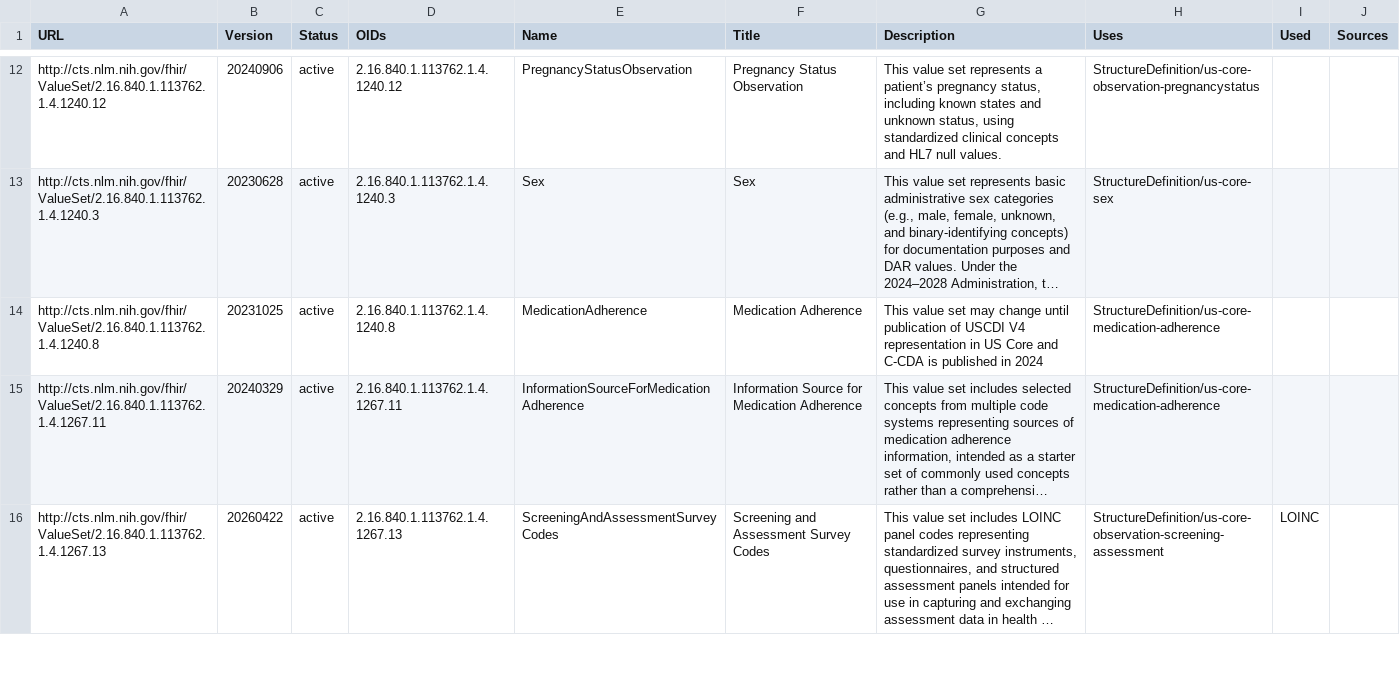
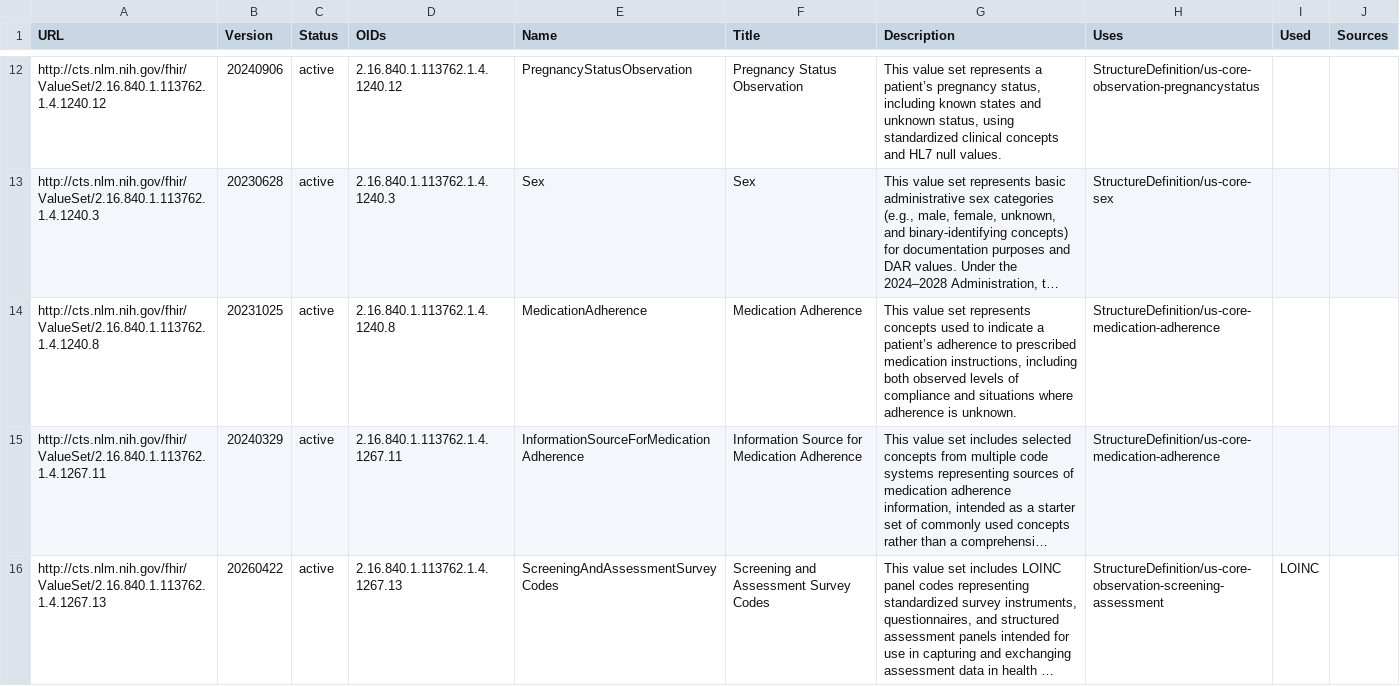
Before and after one commit to HL7/US-Core, a CSV file: input/data/valueset-ref-all-list.csv, drawn as a sheet; only a part is shown, gaps mark what is left out; long unchanged cells end in …; the diff covers the shown part only; the diff names each change by its address in the sheet, - before the commit and + after, or states it on an @@ line.

Commit message:
Apply the CGP call terminology decisions and complete the Adverse Events table
Bind Immunization.statusReason to the HL7 Terminology (THO)
ActNoImmunizationReason value set in place of the FHIR Immunization Status
Reason Codes value set, keeping the extensible strength. Bind
Appointment.serviceType to the THO ServiceType value set in place of the IHE
ITI Scheduling sct-services value set, which is not published in a package US
Core depends on and reported eight "ValueSet not found" warnings. Update the
What's New bullets and the six Appointment examples to match.

Resolve the open questions in the Adverse Events guidance mapping table:
AllergyIntolerance records both Adverse Event Condition and Adverse Event
Outcome, CarePlan records Adverse Event Outcome, and each row now states why.
Remove the draft note to balloters.

Regenerate valueset-ref-all-list.csv and codesystem-ref-all-list.csv from the
publisher output.

QA is unchanged at 7 errors, 30 warnings, 0 broken links, with the eight
sct-services warnings resolved.

Generated with assistance from Claude Code

```diff
--- a/input/data/valueset-ref-all-list.csv
+++ b/input/data/valueset-ref-all-list.csv
-G14 (Description): …value set may change until publication of USCDI V4 representation in US Core and C-CDA is published in 2024
+G14 (Description): …value set represents concepts used to indicate a patient’s adherence to prescribed medication instructions, including both observed levels of compliance and situations where adherence is unknown.
```
Also changed, not shown: 3 added rows, 1 removed row and 23 edited cells elsewhere in this file, input/data/codesystem-ref-all-list.csv, 18 other files.
